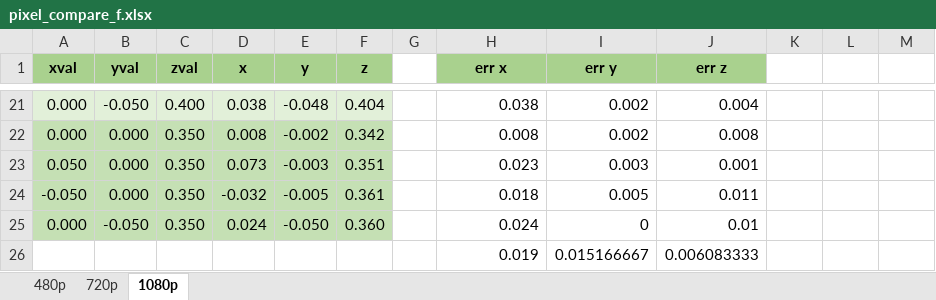
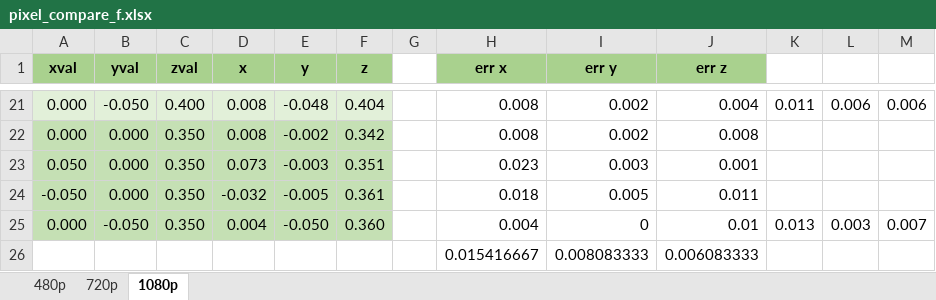
Before and after one commit to leventerevesz/tomato-clips, an Excel workbook: results/pixel_compare_f.xlsx, sheet 1080p, drawn as a sheet; only a part is shown, gaps mark what is left out; values as stored, in another font and other column widths than the file's, no borders; charts and pictures and conditional formats not drawn; removed rows and columns are numbered as before the commit, all else as after; the diff covers the shown part only; the diff names each change by its address in the sheet, - before the commit and + after, or states it on an @@ line.

```diff
--- a/results/pixel_compare_f.xlsx (sheet 1080p)
+++ b/results/pixel_compare_f.xlsx (sheet 1080p)
-D21 (x): 0.038
+D21 (x): 0.008
-H21 (err x): 0.038
+H21 (err x): 0.008
-K21: (empty)
+K21: 0.011
-L21: (empty)
+L21: 0.006
-M21: (empty)
+M21: 0.006
-D25 (x): 0.024
+D25 (x): 0.004
-H25 (err x): 0.024
+H25 (err x): 0.004
-K25: (empty)
+K25: 0.013
-L25: (empty)
+L25: 0.003
-M25: (empty)
+M25: 0.007
-row 26:  |  |  |  |  |  |  | 0.019 | 0.015166667 | 0.006083333
+row 26:  |  |  |  |  |  |  | 0.015416667 | 0.008083333 | 0.006083333
```
Also changed, not shown: 32 edited cells elsewhere in this sheet, sheet 720p, sheet 480p, charts or pictures.
